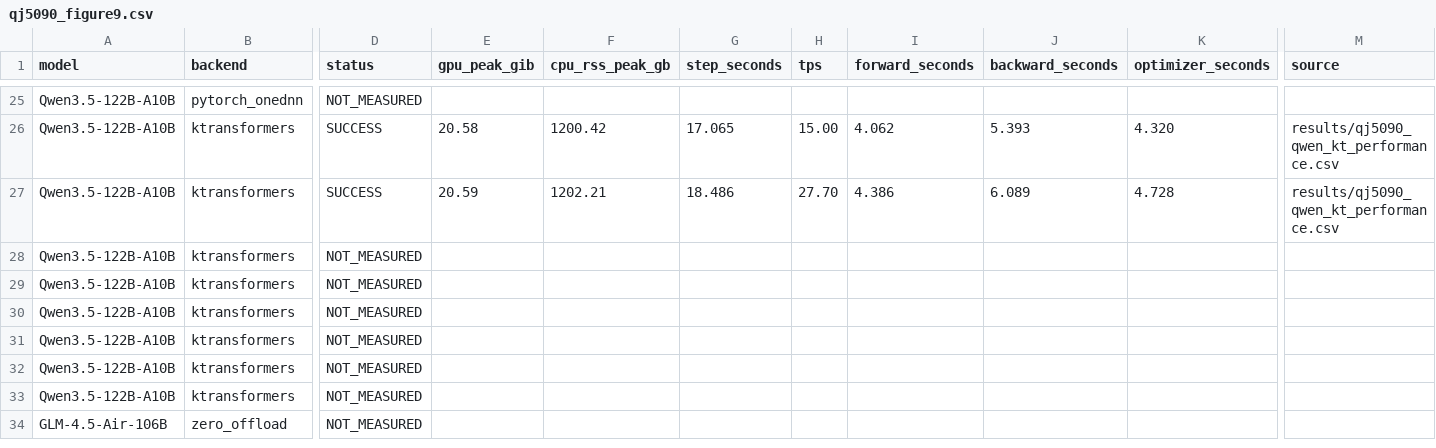
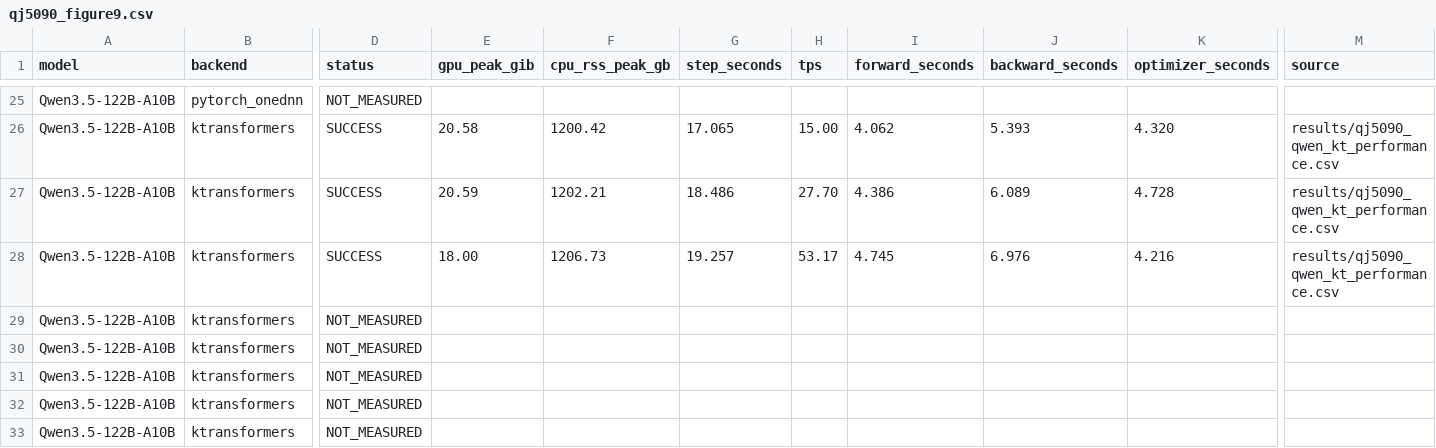
Before and after one commit to yyj6666667/10.10-benchmark, a CSV file: results/qj5090_figure9.csv, drawn as a sheet; only a part is shown, gaps mark what is left out; the shorter side is filled out with more unchanged rows; the diff names each change by its address in the sheet, - before the commit and + after, or states it on an @@ line.

```diff
--- a/results/qj5090_figure9.csv
+++ b/results/qj5090_figure9.csv
-D28 (status): NOT_MEASURED
+D28 (status): SUCCESS
-E28 (gpu_peak_gib): (empty)
+E28 (gpu_peak_gib): 18.00
-F28 (cpu_rss_peak_gb): (empty)
+F28 (cpu_rss_peak_gb): 1206.73
-G28 (step_seconds): (empty)
+G28 (step_seconds): 19.257
-H28 (tps): (empty)
+H28 (tps): 53.17
-I28 (forward_seconds): (empty)
+I28 (forward_seconds): 4.745
-J28 (backward_seconds): (empty)
+J28 (backward_seconds): 6.976
-K28 (optimizer_seconds): (empty)
+K28 (optimizer_seconds): 4.216
-M28 (source): (empty)
+M28 (source): results/qj5090_qwen_kt_performance.csv
```
Also changed, not shown: 3 other files.
